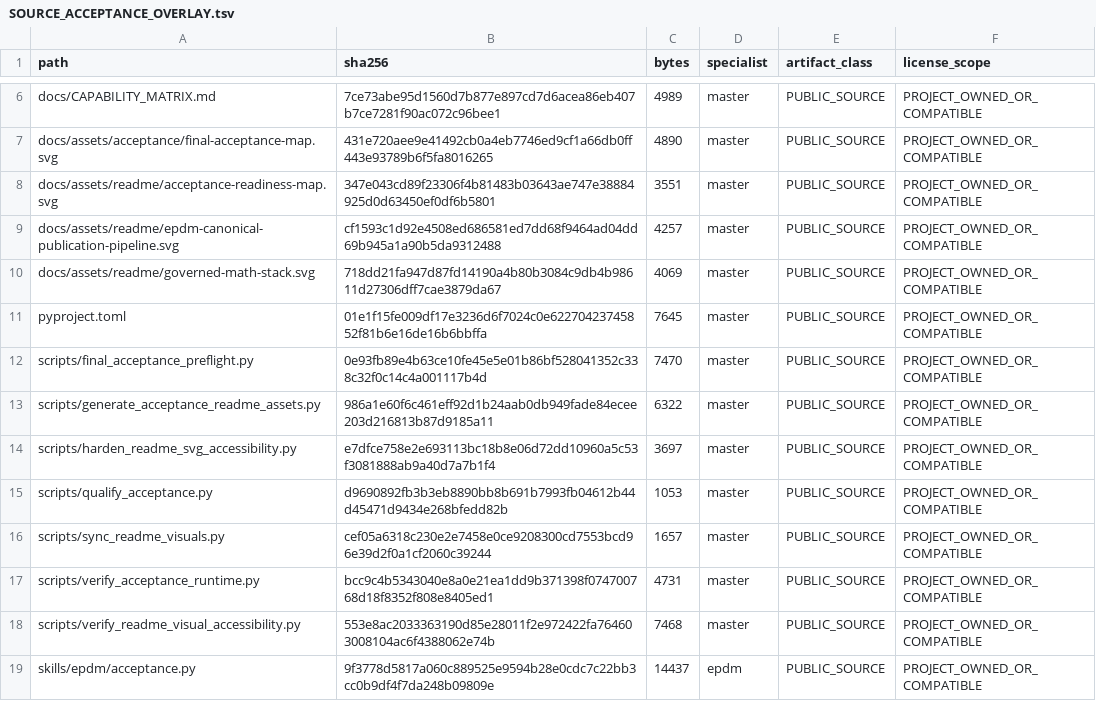
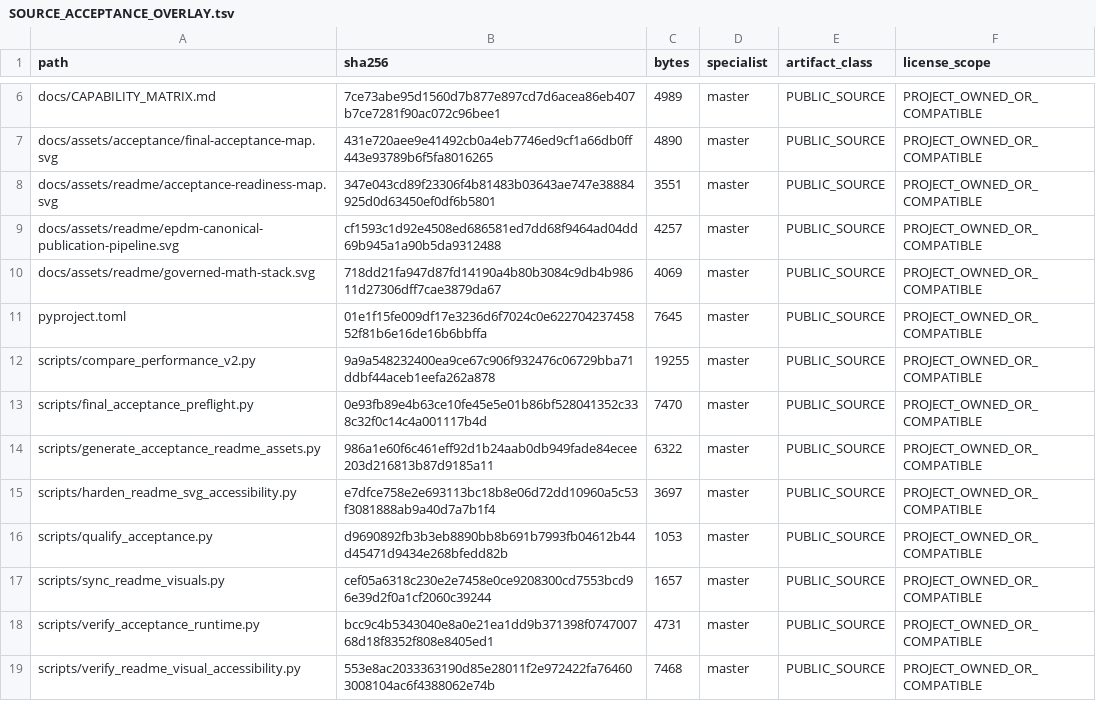
Before and after one commit to SUNHAOJUN22/TSAO-PROCESSING-SKILL, a TSV file: reports/SOURCE_ACCEPTANCE_OVERLAY.tsv, drawn as a sheet; only a part is shown, gaps mark what is left out; the shorter side is filled out with more unchanged rows; the diff names each change by its address in the sheet, - before the commit and + after, or states it on an @@ line.

Commit message:
chore(provenance): bind historical comparator identity

```diff
--- a/reports/SOURCE_ACCEPTANCE_OVERLAY.tsv
+++ b/reports/SOURCE_ACCEPTANCE_OVERLAY.tsv
+row 12: scripts/compare_performance_v2.py | 9a9a548232400ea9ce67c906f932476c06729bba71ddbf44aceb1eefa262a878 | 19255 | master | PUBLIC_SOURCE | PROJECT_OWNED_OR_COMPATIBLE
```
